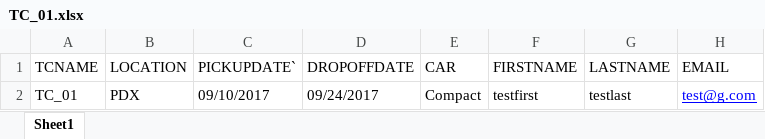
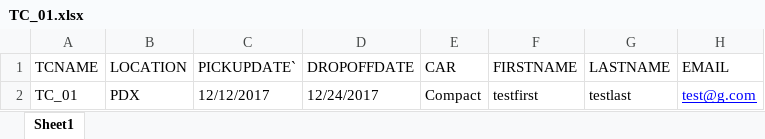
Before and after one commit to anjan-mondal/seleniumFramework, an Excel workbook: bin/testscripts/datatables/TC_01.xlsx, sheet Sheet1, drawn as a sheet; values as stored, in another font and other column widths than the file's, no borders; the diff names each change by its address in the sheet, - before the commit and + after, or states it on an @@ line.

Commit message:
fixed xpath and updated data

```diff
--- a/bin/testscripts/datatables/TC_01.xlsx (sheet Sheet1)
+++ b/bin/testscripts/datatables/TC_01.xlsx (sheet Sheet1)
-C2 (PICKUPDATE`): 09/10/2017
+C2 (PICKUPDATE`): 12/12/2017
-D2 (DROPOFFDATE): 09/24/2017
+D2 (DROPOFFDATE): 12/24/2017
```
Also changed, not shown: bin/testscripts/datatables/TC_02.xlsx, src/testscripts/datatables/TC_01.xlsx, 7 other files.
